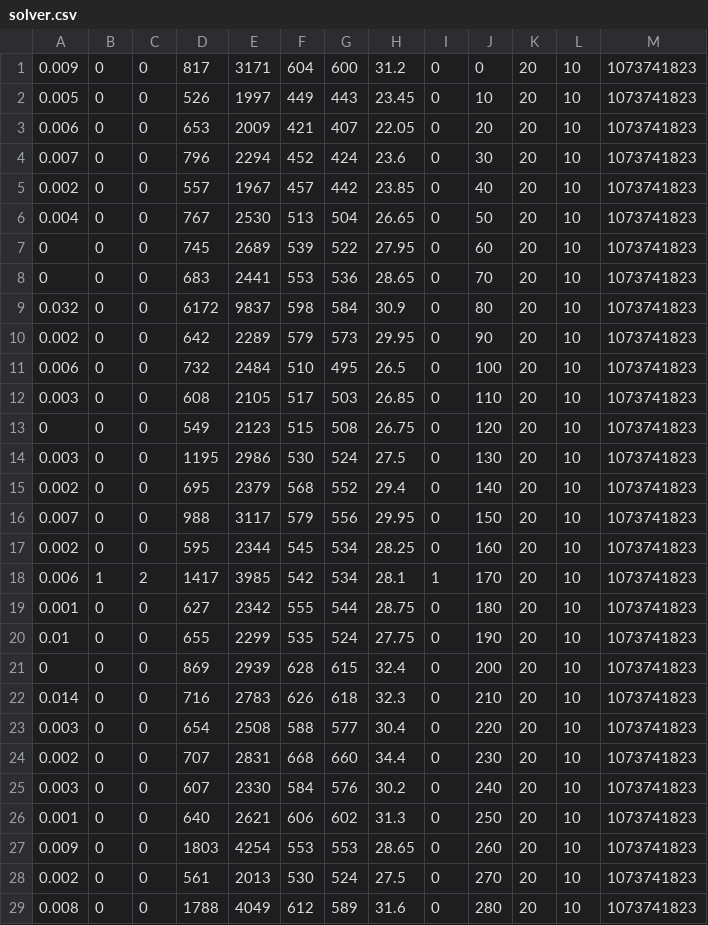
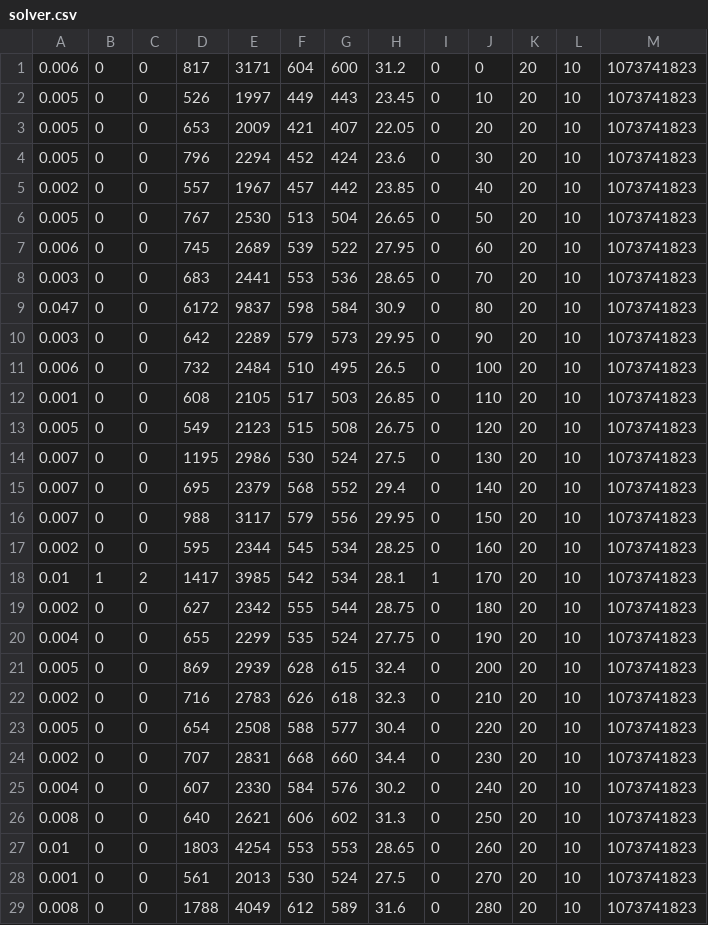
Before and after one commit to apoorvtandon/lifelong-mapf--rhcr-, a CSV file: RHCR-master/build/output/solver.csv, drawn as a sheet; only a part is shown; the diff covers the shown part only.

```diff
--- a/RHCR-master/build/output/solver.csv
+++ b/RHCR-master/build/output/solver.csv
@@ -1,29 +1,29 @@
-0.009,0,0,817,3171,604,600,31.2,0,0,20,10,1073741823
+0.006,0,0,817,3171,604,600,31.2,0,0,20,10,1073741823
 0.005,0,0,526,1997,449,443,23.45,0,10,20,10,1073741823
-0.006,0,0,653,2009,421,407,22.05,0,20,20,10,1073741823
-0.007,0,0,796,2294,452,424,23.6,0,30,20,10,1073741823
+0.005,0,0,653,2009,421,407,22.05,0,20,20,10,1073741823
+0.005,0,0,796,2294,452,424,23.6,0,30,20,10,1073741823
 0.002,0,0,557,1967,457,442,23.85,0,40,20,10,1073741823
-0.004,0,0,767,2530,513,504,26.65,0,50,20,10,1073741823
-0,0,0,745,2689,539,522,27.95,0,60,20,10,1073741823
-0,0,0,683,2441,553,536,28.65,0,70,20,10,1073741823
-0.032,0,0,6172,9837,598,584,30.9,0,80,20,10,1073741823
-0.002,0,0,642,2289,579,573,29.95,0,90,20,10,1073741823
+0.005,0,0,767,2530,513,504,26.65,0,50,20,10,1073741823
+0.006,0,0,745,2689,539,522,27.95,0,60,20,10,1073741823
+0.003,0,0,683,2441,553,536,28.65,0,70,20,10,1073741823
+0.047,0,0,6172,9837,598,584,30.9,0,80,20,10,1073741823
+0.003,0,0,642,2289,579,573,29.95,0,90,20,10,1073741823
 0.006,0,0,732,2484,510,495,26.5,0,100,20,10,1073741823
-0.003,0,0,608,2105,517,503,26.85,0,110,20,10,1073741823
-0,0,0,549,2123,515,508,26.75,0,120,20,10,1073741823
-0.003,0,0,1195,2986,530,524,27.5,0,130,20,10,1073741823
-0.002,0,0,695,2379,568,552,29.4,0,140,20,10,1073741823
+0.001,0,0,608,2105,517,503,26.85,0,110,20,10,1073741823
+0.005,0,0,549,2123,515,508,26.75,0,120,20,10,1073741823
+0.007,0,0,1195,2986,530,524,27.5,0,130,20,10,1073741823
+0.007,0,0,695,2379,568,552,29.4,0,140,20,10,1073741823
 0.007,0,0,988,3117,579,556,29.95,0,150,20,10,1073741823
 0.002,0,0,595,2344,545,534,28.25,0,160,20,10,1073741823
-0.006,1,2,1417,3985,542,534,28.1,1,170,20,10,1073741823
-0.001,0,0,627,2342,555,544,28.75,0,180,20,10,1073741823
-0.01,0,0,655,2299,535,524,27.75,0,190,20,10,1073741823
-0,0,0,869,2939,628,615,32.4,0,200,20,10,1073741823
-0.014,0,0,716,2783,626,618,32.3,0,210,20,10,1073741823
-0.003,0,0,654,2508,588,577,30.4,0,220,20,10,1073741823
+0.01,1,2,1417,3985,542,534,28.1,1,170,20,10,1073741823
+0.002,0,0,627,2342,555,544,28.75,0,180,20,10,1073741823
+0.004,0,0,655,2299,535,524,27.75,0,190,20,10,1073741823
+0.005,0,0,869,2939,628,615,32.4,0,200,20,10,1073741823
+0.002,0,0,716,2783,626,618,32.3,0,210,20,10,1073741823
+0.005,0,0,654,2508,588,577,30.4,0,220,20,10,1073741823
 0.002,0,0,707,2831,668,660,34.4,0,230,20,10,1073741823
-0.003,0,0,607,2330,584,576,30.2,0,240,20,10,1073741823
-0.001,0,0,640,2621,606,602,31.3,0,250,20,10,1073741823
-0.009,0,0,1803,4254,553,553,28.65,0,260,20,10,1073741823
-0.002,0,0,561,2013,530,524,27.5,0,270,20,10,1073741823
+0.004,0,0,607,2330,584,576,30.2,0,240,20,10,1073741823
+0.008,0,0,640,2621,606,602,31.3,0,250,20,10,1073741823
+0.01,0,0,1803,4254,553,553,28.65,0,260,20,10,1073741823
+0.001,0,0,561,2013,530,524,27.5,0,270,20,10,1073741823
 0.008,0,0,1788,4049,612,589,31.6,0,280,20,10,1073741823
```
Also changed, not shown: 20 edited cells elsewhere in this file, 46 other files.
